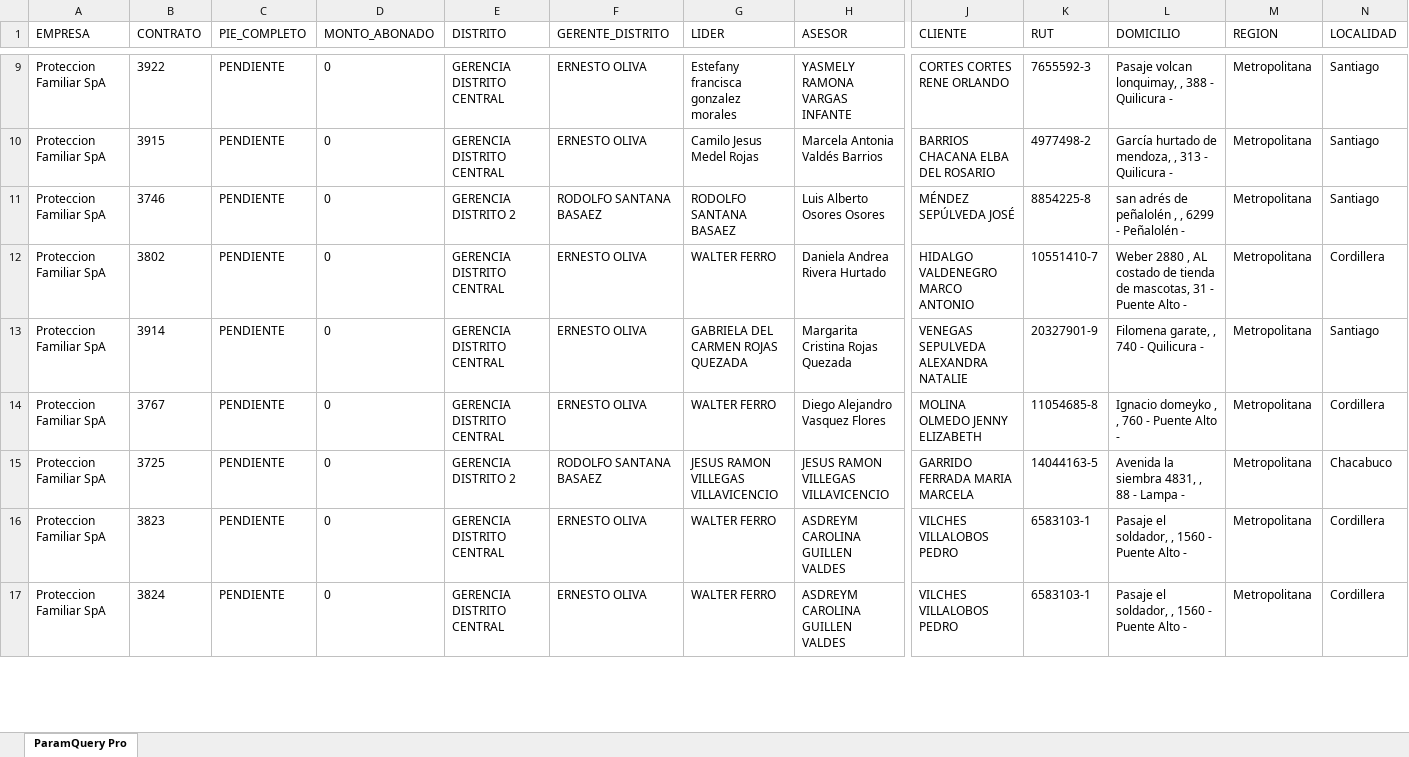
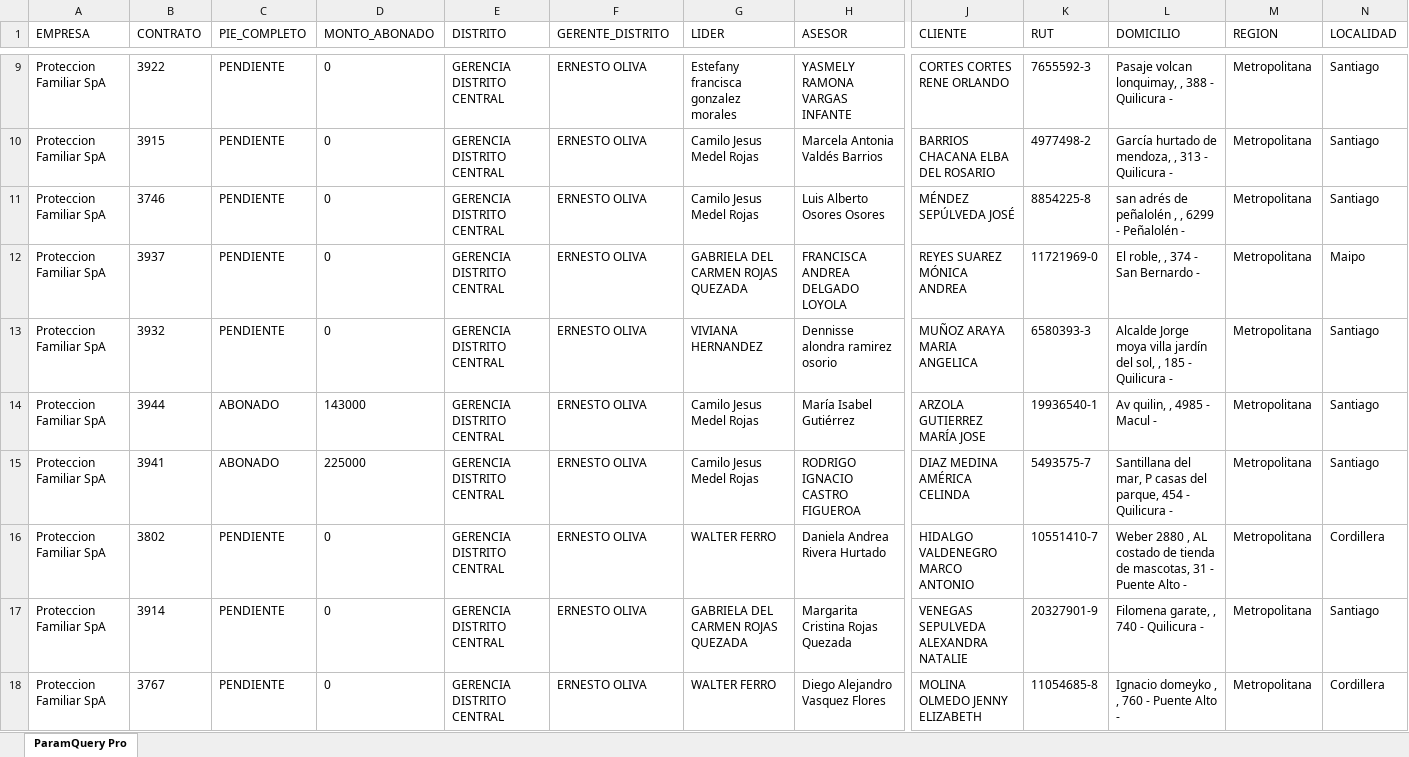
Before and after one commit to SlicitudesGIM/cvd-datos, an Excel workbook: datos/Abono_PF.xlsx, sheet ParamQuery Pro, drawn as a sheet; only a part is shown, gaps mark what is left out; the shorter side is filled out with more unchanged rows; values as stored, in another font and other column widths than the file's, no borders; rows hold the shown columns only; the diff covers the shown part only; the diff names each change by its address in the sheet, - before the commit and + after, or states it on an @@ line.

Commit message:
📊 Actualizar Abono_PF.xlsx — 24-03-2026, 11:11:57 a. m.

```diff
--- a/datos/Abono_PF.xlsx (sheet ParamQuery Pro)
+++ b/datos/Abono_PF.xlsx (sheet ParamQuery Pro)
-E11 (DISTRITO): GERENCIA DISTRITO 2
+E11 (DISTRITO): GERENCIA DISTRITO CENTRAL
-F11 (GERENTE_DISTRITO): RODOLFO SANTANA BASAEZ
+F11 (GERENTE_DISTRITO): ERNESTO OLIVA
-G11 (LIDER): RODOLFO SANTANA BASAEZ
+G11 (LIDER): Camilo Jesus Medel Rojas
+row 12: Proteccion Familiar SpA | 3937 | PENDIENTE | 0 | GERENCIA DISTRITO CENTRAL | ERNESTO OLIVA | GABRIELA DEL CARMEN ROJAS QUEZADA | FRANCISCA ANDREA DELGADO LOYOLA | REYES SUAREZ MÓNICA ANDREA | 11721969-0 | El roble, , 374 - San Bernardo - | Metropolitana | Maipo
+row 13: Proteccion Familiar SpA | 3932 | PENDIENTE | 0 | GERENCIA DISTRITO CENTRAL | ERNESTO OLIVA | VIVIANA HERNANDEZ | Dennisse alondra ramirez osorio | MUÑOZ ARAYA MARIA ANGELICA | 6580393-3 | Alcalde Jorge moya villa jardín del sol, , 185 - Quilicura - | Metropolitana | Santiago
+row 14: Proteccion Familiar SpA | 3944 | ABONADO | 143000 | GERENCIA DISTRITO CENTRAL | ERNESTO OLIVA | Camilo Jesus Medel Rojas | María Isabel Gutiérrez | ARZOLA GUTIERREZ MARÍA JOSE | 19936540-1 | Av quilin, , 4985 - Macul - | Metropolitana | Santiago
+row 15: Proteccion Familiar SpA | 3941 | ABONADO | 225000 | GERENCIA DISTRITO CENTRAL | ERNESTO OLIVA | Camilo Jesus Medel Rojas | RODRIGO IGNACIO CASTRO FIGUEROA | DIAZ MEDINA AMÉRICA CELINDA | 5493575-7 | Santillana del mar, P casas del parque, 454 - Quilicura - | Metropolitana | Santiago
```
Also changed, not shown: 12 added rows, 3 removed rows and 14 edited cells elsewhere in this sheet.
